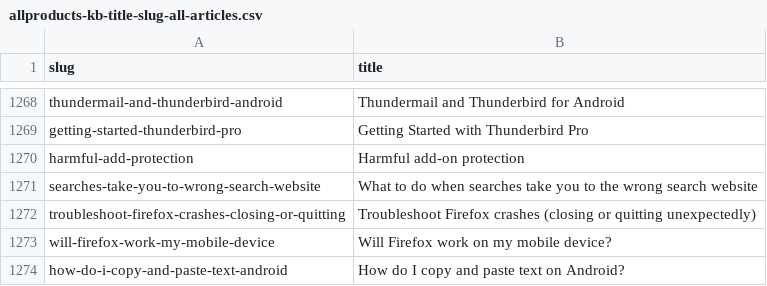
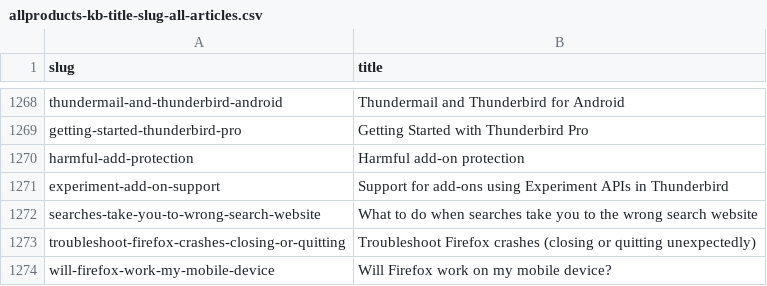
Before and after one commit to thunderbird/github-action-thunderbird-kb, a CSV file: allproducts-kb-title-slug-all-articles.csv, drawn as a sheet; only a part is shown, gaps mark what is left out; the shorter side is filled out with more unchanged rows.

```diff
--- a/allproducts-kb-title-slug-all-articles.csv
+++ b/allproducts-kb-title-slug-all-articles.csv
@@ -1270,2 +1270,3 @@ getting-started-thunderbird-pro,Getting Started with Thunderbird Pro
 harmful-add-protection,Harmful add-on protection
+experiment-add-on-support,Support for add-ons using Experiment APIs in Thunderbird
 searches-take-you-to-wrong-search-website,What to do when searches take you to the wrong search website
```
Also changed, not shown: 1 other file.
